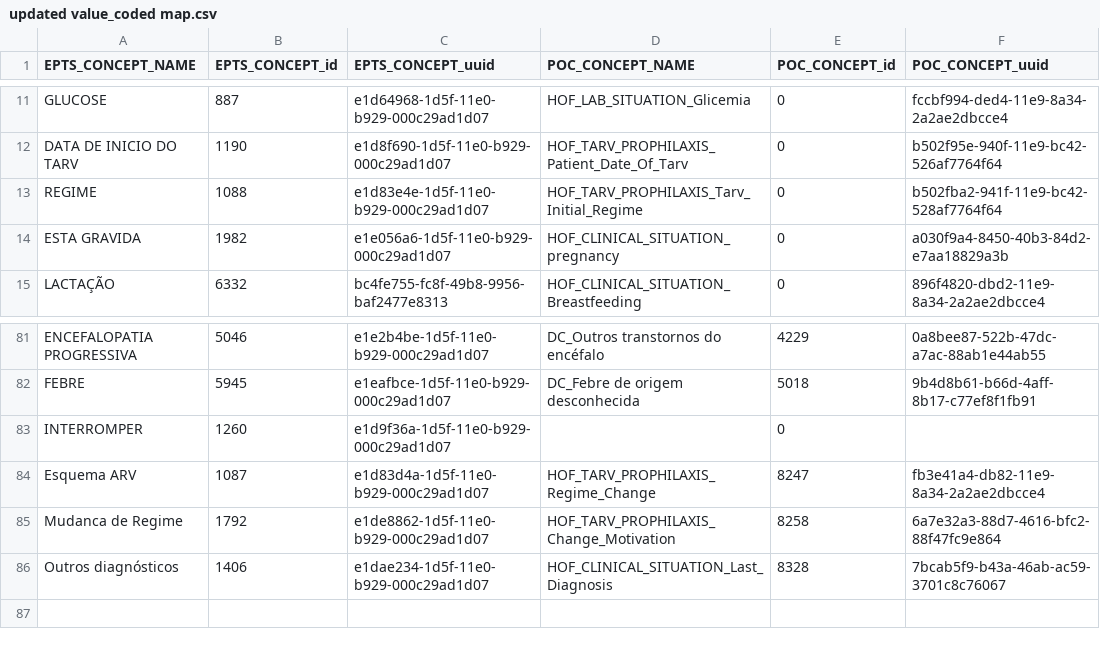
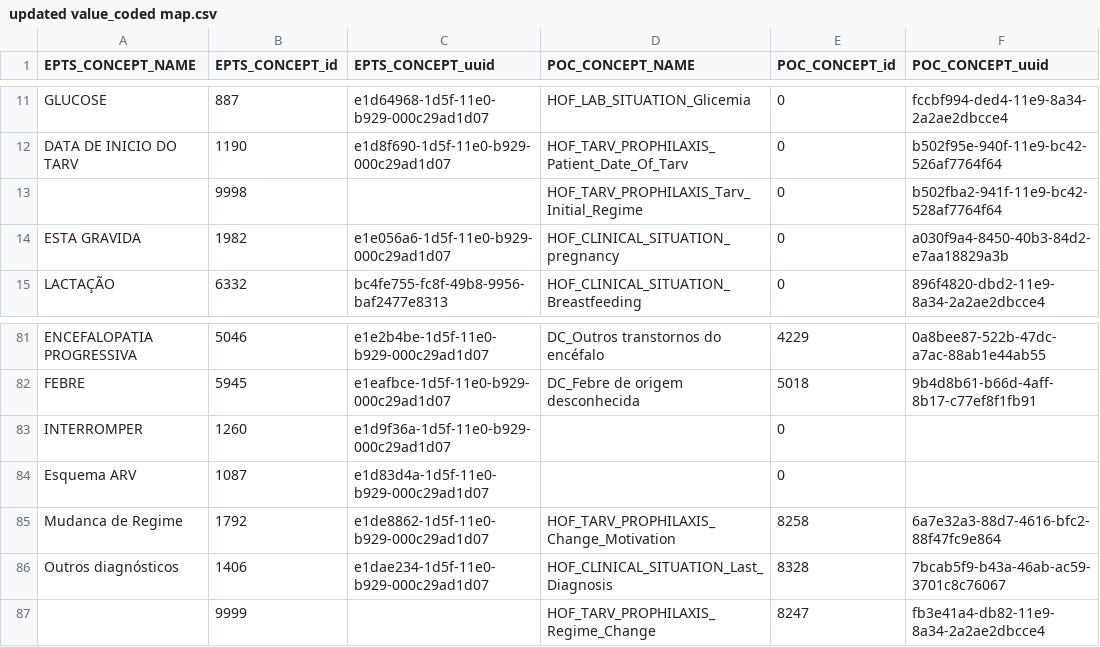
Before and after one commit to esaude/epts-platform, a CSV file: migration_to_poc/updated value_coded map.csv, drawn as a sheet; only a part is shown, gaps mark what is left out.

Commit message:
Map concepts again

```diff
--- a/migration_to_poc/updated value_coded map.csv
+++ b/migration_to_poc/updated value_coded map.csv
@@ -12,3 +12,3 @@ GLUCOSE,887,e1d64968-1d5f-11e0-b929-000c29ad1d07,HOF_LAB_SITUATION_Glicemia,0,fc
 DATA DE INICIO DO TARV,1190,e1d8f690-1d5f-11e0-b929-000c29ad1d07,HOF_TARV_PROPHILAXIS_Patient_Date_Of_Tarv,0,b502f95e-940f-11e9-bc42-526af7764f64
-REGIME,1088,e1d83e4e-1d5f-11e0-b929-000c29ad1d07,HOF_TARV_PROPHILAXIS_Tarv_Initial_Regime,0,b502fba2-941f-11e9-bc42-528af7764f64
+,9998,,HOF_TARV_PROPHILAXIS_Tarv_Initial_Regime,0,b502fba2-941f-11e9-bc42-528af7764f64
 ESTA GRAVIDA,1982,e1e056a6-1d5f-11e0-b929-000c29ad1d07,HOF_CLINICAL_SITUATION_pregnancy,0,a030f9a4-8450-40b3-84d2-e7aa18829a3b
@@ -91,4 +91,5 @@ FEBRE,5945,e1eafbce-1d5f-11e0-b929-000c29ad1d07,DC_Febre de origem desconhecida,
 INTERROMPER,1260,e1d9f36a-1d5f-11e0-b929-000c29ad1d07,,0,
-Esquema ARV,1087,e1d83d4a-1d5f-11e0-b929-000c29ad1d07,HOF_TARV_PROPHILAXIS_Regime_Change,8247,fb3e41a4-db82-11e9-8a34-2a2ae2dbcce4
+Esquema ARV,1087,e1d83d4a-1d5f-11e0-b929-000c29ad1d07,,0,
 Mudanca de Regime,1792,e1de8862-1d5f-11e0-b929-000c29ad1d07,HOF_TARV_PROPHILAXIS_Change_Motivation,8258,6a7e32a3-88d7-4616-bfc2-88f47fc9e864
 Outros diagnósticos,1406,e1dae234-1d5f-11e0-b929-000c29ad1d07,HOF_CLINICAL_SITUATION_Last_Diagnosis,8328,7bcab5f9-b43a-46ab-ac59-3701c8c76067
+,9999,,HOF_TARV_PROPHILAXIS_Regime_Change,8247,fb3e41a4-db82-11e9-8a34-2a2ae2dbcce4
```
Also changed, not shown: 2 other files.
